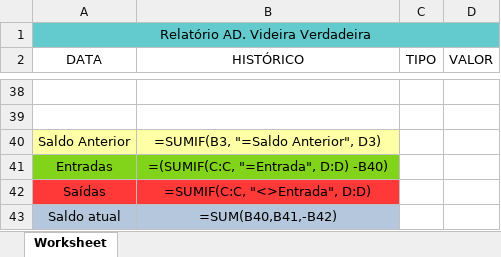
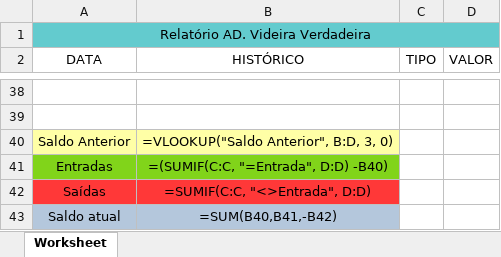
Before and after one commit to teiGustavo/mvc-advvm, an Excel workbook: files/Relatorio - Abril de 2023.xlsx, sheet Worksheet, drawn as a sheet; only a part is shown, gaps mark what is left out; values as stored, in another font and other column widths than the file's, no borders; the diff names each change by its address in the sheet, - before the commit and + after, or states it on an @@ line.

```diff
--- a/files/Relatorio - Abril de 2023.xlsx (sheet Worksheet)
+++ b/files/Relatorio - Abril de 2023.xlsx (sheet Worksheet)
-B40 (HISTÓRICO): =SUMIF(B3, "=Saldo Anterior", D3)
+B40 (HISTÓRICO): =VLOOKUP("Saldo Anterior", B:D, 3, 0)
```
Also changed, not shown: 49 other files.
